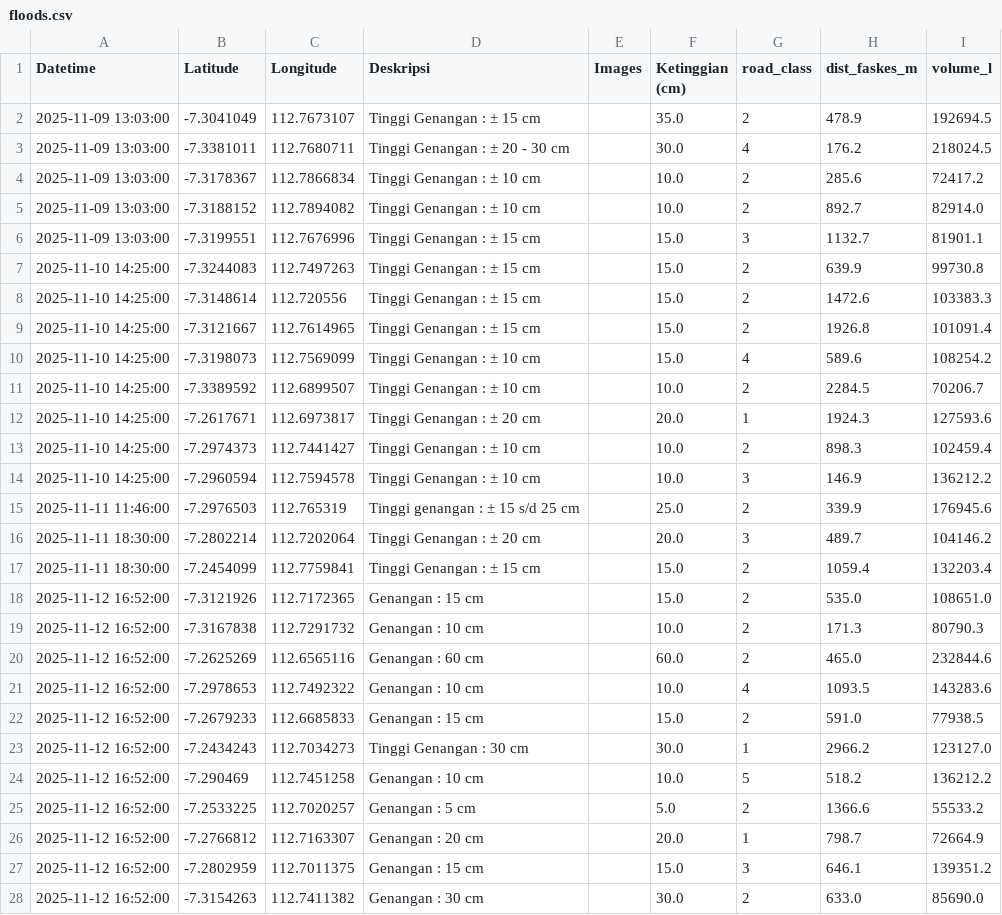
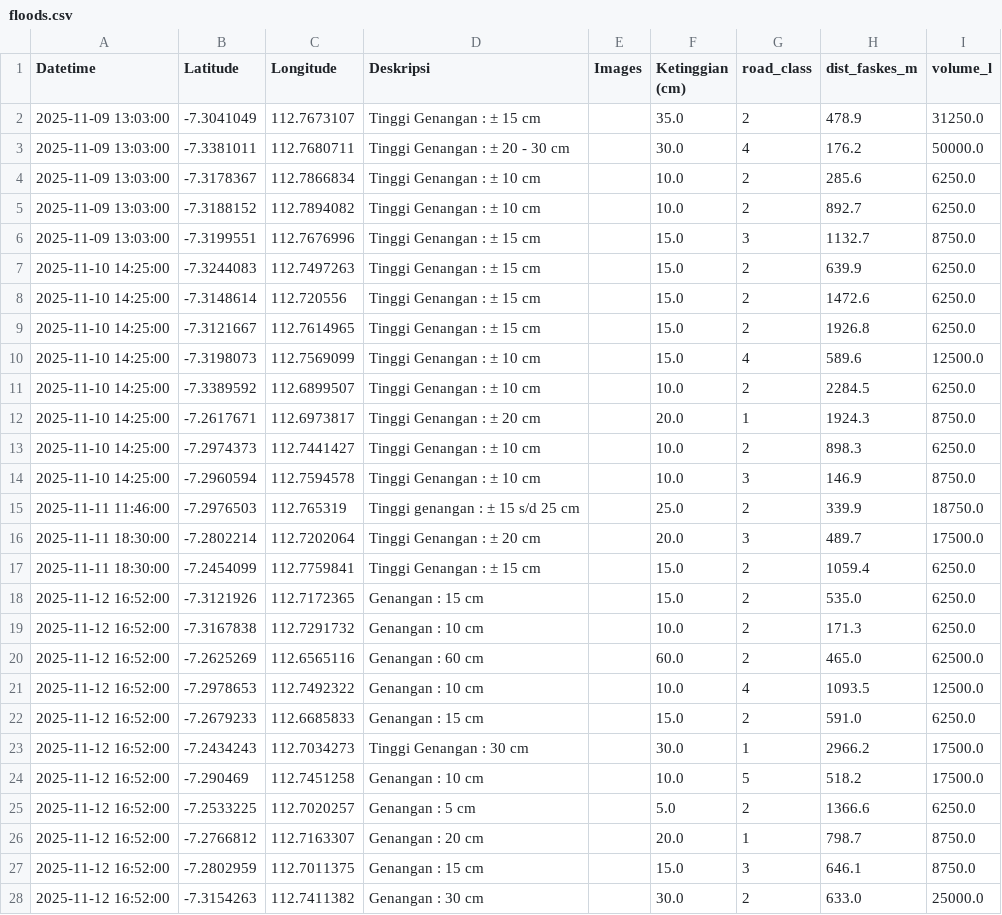
Before and after one commit to mhmdrazn/response, a CSV file: backend/app/data/files/scenarios/s3-nov/floods.csv, drawn as a sheet.

```diff
--- a/backend/app/data/files/scenarios/s3-nov/floods.csv
+++ b/backend/app/data/files/scenarios/s3-nov/floods.csv
@@ -1,28 +1,28 @@
 Datetime,Latitude,Longitude,Deskripsi,Images,Ketinggian (cm),road_class,dist_faskes_m,volume_l
-2025-11-09 13:03:00,-7.3041049,112.7673107,Tinggi Genangan : ± 15 cm,,35.0,2,478.9,192694.5
-2025-11-09 13:03:00,-7.3381011,112.7680711,Tinggi Genangan : ± 20 - 30 cm,,30.0,4,176.2,218024.5
-2025-11-09 13:03:00,-7.3178367,112.7866834,Tinggi Genangan : ± 10 cm,,10.0,2,285.6,72417.2
-2025-11-09 13:03:00,-7.3188152,112.7894082,Tinggi Genangan : ± 10 cm,,10.0,2,892.7,82914.0
-2025-11-09 13:03:00,-7.3199551,112.7676996,Tinggi Genangan : ± 15 cm,,15.0,3,1132.7,81901.1
-2025-11-10 14:25:00,-7.3244083,112.7497263,Tinggi Genangan : ± 15 cm,,15.0,2,639.9,99730.8
-2025-11-10 14:25:00,-7.3148614,112.720556,Tinggi Genangan : ± 15 cm,,15.0,2,1472.6,103383.3
-2025-11-10 14:25:00,-7.3121667,112.7614965,Tinggi Genangan : ± 15 cm,,15.0,2,1926.8,101091.4
-2025-11-10 14:25:00,-7.3198073,112.7569099,Tinggi Genangan : ± 10 cm,,15.0,4,589.6,108254.2
-2025-11-10 14:25:00,-7.3389592,112.6899507,Tinggi Genangan : ± 10 cm,,10.0,2,2284.5,70206.7
-2025-11-10 14:25:00,-7.2617671,112.6973817,Tinggi Genangan : ± 20 cm,,20.0,1,1924.3,127593.6
-2025-11-10 14:25:00,-7.2974373,112.7441427,Tinggi Genangan : ± 10 cm,,10.0,2,898.3,102459.4
-2025-11-10 14:25:00,-7.2960594,112.7594578,Tinggi Genangan : ± 10 cm,,10.0,3,146.9,136212.2
-2025-11-11 11:46:00,-7.2976503,112.765319,Tinggi genangan : ± 15 s/d 25 cm,,25.0,2,339.9,176945.6
-2025-11-11 18:30:00,-7.2802214,112.7202064,Tinggi Genangan : ± 20 cm,,20.0,3,489.7,104146.2
-2025-11-11 18:30:00,-7.2454099,112.7759841,Tinggi Genangan : ± 15 cm,,15.0,2,1059.4,132203.4
-2025-11-12 16:52:00,-7.3121926,112.7172365,Genangan : 15 cm,,15.0,2,535.0,108651.0
-2025-11-12 16:52:00,-7.3167838,112.7291732,Genangan : 10 cm,,10.0,2,171.3,80790.3
-2025-11-12 16:52:00,-7.2625269,112.6565116,Genangan : 60 cm,,60.0,2,465.0,232844.6
-2025-11-12 16:52:00,-7.2978653,112.7492322,Genangan : 10 cm,,10.0,4,1093.5,143283.6
-2025-11-12 16:52:00,-7.2679233,112.6685833,Genangan : 15 cm,,15.0,2,591.0,77938.5
-2025-11-12 16:52:00,-7.2434243,112.7034273,Tinggi Genangan : 30 cm,,30.0,1,2966.2,123127.0
-2025-11-12 16:52:00,-7.290469,112.7451258,Genangan : 10 cm,,10.0,5,518.2,136212.2
-2025-11-12 16:52:00,-7.2533225,112.7020257,Genangan : 5 cm,,5.0,2,1366.6,55533.2
-2025-11-12 16:52:00,-7.2766812,112.7163307,Genangan : 20 cm,,20.0,1,798.7,72664.9
-2025-11-12 16:52:00,-7.2802959,112.7011375,Genangan : 15 cm,,15.0,3,646.1,139351.2
-2025-11-12 16:52:00,-7.3154263,112.7411382,Genangan : 30 cm,,30.0,2,633.0,85690.0
+2025-11-09 13:03:00,-7.3041049,112.7673107,Tinggi Genangan : ± 15 cm,,35.0,2,478.9,31250.0
+2025-11-09 13:03:00,-7.3381011,112.7680711,Tinggi Genangan : ± 20 - 30 cm,,30.0,4,176.2,50000.0
+2025-11-09 13:03:00,-7.3178367,112.7866834,Tinggi Genangan : ± 10 cm,,10.0,2,285.6,6250.0
+2025-11-09 13:03:00,-7.3188152,112.7894082,Tinggi Genangan : ± 10 cm,,10.0,2,892.7,6250.0
+2025-11-09 13:03:00,-7.3199551,112.7676996,Tinggi Genangan : ± 15 cm,,15.0,3,1132.7,8750.0
+2025-11-10 14:25:00,-7.3244083,112.7497263,Tinggi Genangan : ± 15 cm,,15.0,2,639.9,6250.0
+2025-11-10 14:25:00,-7.3148614,112.720556,Tinggi Genangan : ± 15 cm,,15.0,2,1472.6,6250.0
+2025-11-10 14:25:00,-7.3121667,112.7614965,Tinggi Genangan : ± 15 cm,,15.0,2,1926.8,6250.0
+2025-11-10 14:25:00,-7.3198073,112.7569099,Tinggi Genangan : ± 10 cm,,15.0,4,589.6,12500.0
+2025-11-10 14:25:00,-7.3389592,112.6899507,Tinggi Genangan : ± 10 cm,,10.0,2,2284.5,6250.0
+2025-11-10 14:25:00,-7.2617671,112.6973817,Tinggi Genangan : ± 20 cm,,20.0,1,1924.3,8750.0
+2025-11-10 14:25:00,-7.2974373,112.7441427,Tinggi Genangan : ± 10 cm,,10.0,2,898.3,6250.0
+2025-11-10 14:25:00,-7.2960594,112.7594578,Tinggi Genangan : ± 10 cm,,10.0,3,146.9,8750.0
+2025-11-11 11:46:00,-7.2976503,112.765319,Tinggi genangan : ± 15 s/d 25 cm,,25.0,2,339.9,18750.0
+2025-11-11 18:30:00,-7.2802214,112.7202064,Tinggi Genangan : ± 20 cm,,20.0,3,489.7,17500.0
+2025-11-11 18:30:00,-7.2454099,112.7759841,Tinggi Genangan : ± 15 cm,,15.0,2,1059.4,6250.0
+2025-11-12 16:52:00,-7.3121926,112.7172365,Genangan : 15 cm,,15.0,2,535.0,6250.0
+2025-11-12 16:52:00,-7.3167838,112.7291732,Genangan : 10 cm,,10.0,2,171.3,6250.0
+2025-11-12 16:52:00,-7.2625269,112.6565116,Genangan : 60 cm,,60.0,2,465.0,62500.0
+2025-11-12 16:52:00,-7.2978653,112.7492322,Genangan : 10 cm,,10.0,4,1093.5,12500.0
+2025-11-12 16:52:00,-7.2679233,112.6685833,Genangan : 15 cm,,15.0,2,591.0,6250.0
+2025-11-12 16:52:00,-7.2434243,112.7034273,Tinggi Genangan : 30 cm,,30.0,1,2966.2,17500.0
+2025-11-12 16:52:00,-7.290469,112.7451258,Genangan : 10 cm,,10.0,5,518.2,17500.0
+2025-11-12 16:52:00,-7.2533225,112.7020257,Genangan : 5 cm,,5.0,2,1366.6,6250.0
+2025-11-12 16:52:00,-7.2766812,112.7163307,Genangan : 20 cm,,20.0,1,798.7,8750.0
+2025-11-12 16:52:00,-7.2802959,112.7011375,Genangan : 15 cm,,15.0,3,646.1,8750.0
+2025-11-12 16:52:00,-7.3154263,112.7411382,Genangan : 30 cm,,30.0,2,633.0,25000.0
```
Also changed, not shown: backend/app/data/files/scenarios/s1-jan/floods.csv, backend/app/data/files/scenarios/s2-jun/floods.csv, 7 other files.
